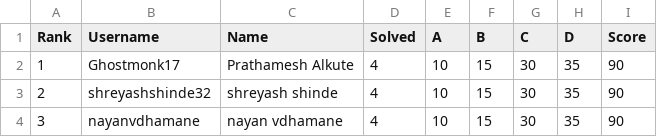
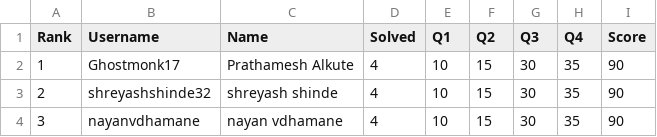
Before and after one commit to suyashcodes/DevChef, a CSV file: public/leaderboardData/January2025.csv, drawn as a sheet; only a part is shown.

```diff
--- a/public/leaderboardData/January2025.csv
+++ b/public/leaderboardData/January2025.csv
@@ -1,2 +1,2 @@
-Rank,Username,Name,Solved,A,B,C,D,Score
+Rank,Username,Name,Solved,Q1,Q2,Q3,Q4,Score
 1,Ghostmonk17,Prathamesh Alkute,4,10,15,30,35,90
```
Also changed, not shown: public/leaderboardData/September2024.csv, 4 other files.
